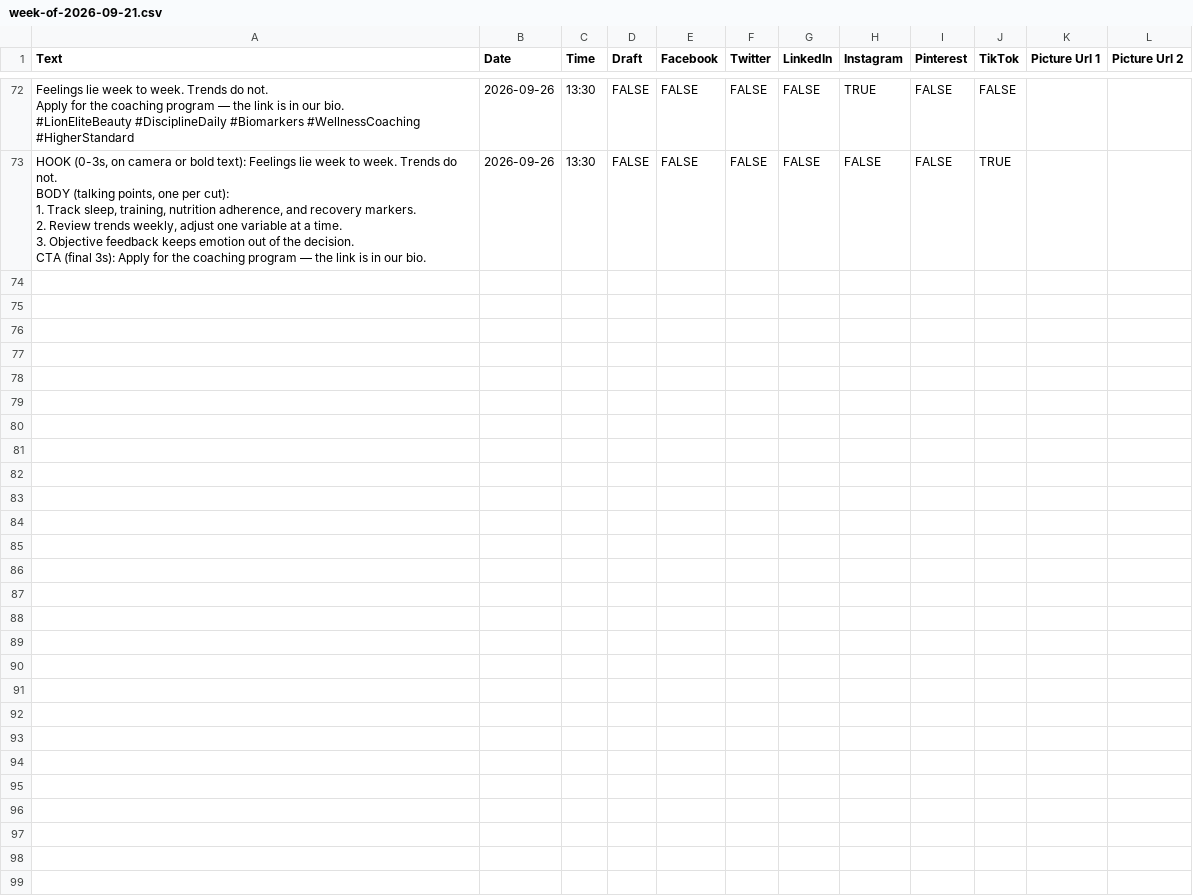
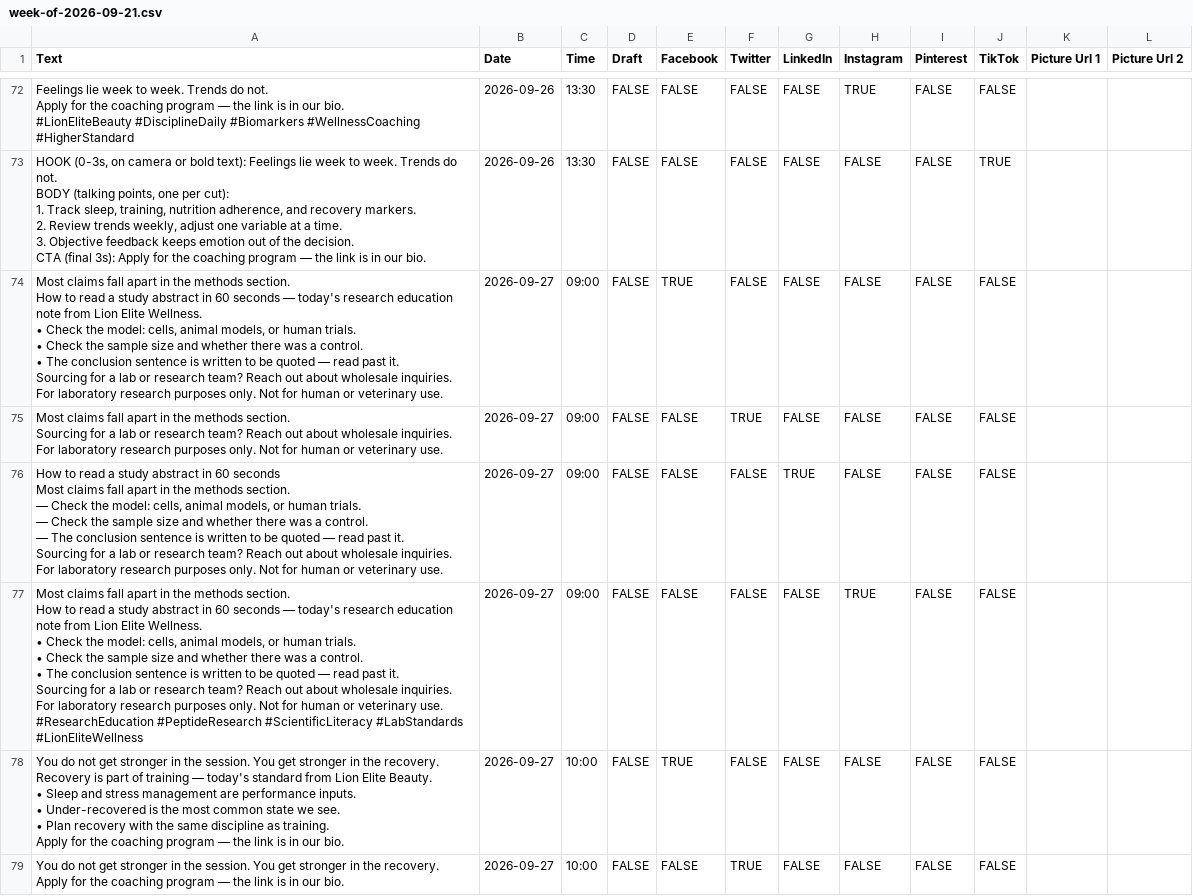
Before and after one commit to lionelite/lion-elite-os, a CSV file: content/metricool-import/week-of-2026-09-21.csv, drawn as a sheet; only a part is shown, gaps mark what is left out; ↵ is a line break in a cell; the diff covers the shown part only; the diff names each change by its address in the sheet, - before the commit and + after, or states it on an @@ line.

```diff
--- a/content/metricool-import/week-of-2026-09-21.csv
+++ b/content/metricool-import/week-of-2026-09-21.csv
+row 74: Most claims fall apart in the methods section. ↵ How to read a study abstract in 60 seconds — today's research education note from Lion Elite Wellness. ↵ • Check the model: cells, animal models, or human trials. ↵ • Check the sample size and whether there was a control. ↵ • The conclusion sentence is written to be quoted — read past it. ↵ Sourcing for a lab or research team? Reach out about wholesale inquiries. ↵ For laboratory research purposes only. Not for human or veterinary use. | 2026-09-27 | 09:00 | FALSE | TRUE | FALSE | FALSE | FALSE | FALSE | FALSE
+row 75: Most claims fall apart in the methods section. ↵ Sourcing for a lab or research team? Reach out about wholesale inquiries. ↵ For laboratory research purposes only. Not for human or veterinary use. | 2026-09-27 | 09:00 | FALSE | FALSE | TRUE | FALSE | FALSE | FALSE | FALSE
+row 76: How to read a study abstract in 60 seconds ↵ Most claims fall apart in the methods section. ↵ — Check the model: cells, animal models, or human trials. ↵ — Check the sample size and whether there was a control. ↵ — The conclusion sentence is written to be quoted — read past it. ↵ Sourcing for a lab or research team? Reach out about wholesale inquiries. ↵ For laboratory research purposes only. Not for human or veterinary use. | 2026-09-27 | 09:00 | FALSE | FALSE | FALSE | TRUE | FALSE | FALSE | FALSE
+row 77: Most claims fall apart in the methods section. ↵ How to read a study abstract in 60 seconds — today's research education note from Lion Elite Wellness. ↵ • Check the model: cells, animal models, or human trials. ↵ • Check the sample size and whether there was a control. ↵ • The conclusion sentence is written to be quoted — read past it. ↵ Sourcing for a lab or research team? Reach out about wholesale inquiries. ↵ For laboratory research purposes only. Not for human or veterinary use. ↵ #ResearchEducation #PeptideResearch #ScientificLiteracy #LabStandards #LionEliteWellness | 2026-09-27 | 09:00 | FALSE | FALSE | FALSE | FALSE | TRUE | FALSE | FALSE
+row 78: You do not get stronger in the session. You get stronger in the recovery. ↵ Recovery is part of training — today's standard from Lion Elite Beauty. ↵ • Sleep and stress management are performance inputs. ↵ • Under-recovered is the most common state we see. ↵ • Plan recovery with the same discipline as training. ↵ Apply for the coaching program — the link is in our bio. | 2026-09-27 | 10:00 | FALSE | TRUE | FALSE | FALSE | FALSE | FALSE | FALSE
+row 79: You do not get stronger in the session. You get stronger in the recovery. ↵ Apply for the coaching program — the link is in our bio. | 2026-09-27 | 10:00 | FALSE | FALSE | TRUE | FALSE | FALSE | FALSE | FALSE
```
Also changed, not shown: 6 added rows elsewhere in this file, 4 other files.
